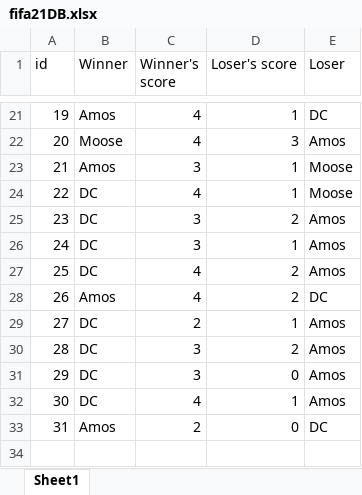
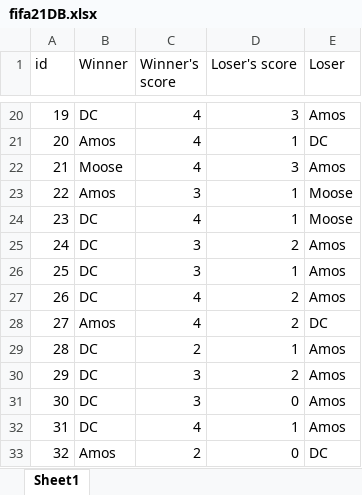
Before and after one commit to DonyCh/FIFA-RECORDS, an Excel workbook: fifa21DB.xlsx, sheet Sheet1, drawn as a sheet; only a part is shown, gaps mark what is left out; values as stored, in another font and other column widths than the file's, no cell formats; addresses are those after the commit; the diff covers the shown part only; the diff names each change by its address in the sheet, - before the commit and + after, or states it on an @@ line.

```diff
--- a/fifa21DB.xlsx (sheet Sheet1)
+++ b/fifa21DB.xlsx (sheet Sheet1)
-B20 (Winner): Amos
+B20 (Winner): DC
-D20 (Loser's score): 1
+D20 (Loser's score): 3
-E20 (Loser): DC
+E20 (Loser): Amos
-B21 (Winner): Moose
+B21 (Winner): Amos
-D21 (Loser's score): 3
+D21 (Loser's score): 1
-E21 (Loser): Amos
+E21 (Loser): DC
-B22 (Winner): Amos
+B22 (Winner): Moose
-C22 (Winner's score): 3
+C22 (Winner's score): 4
-D22 (Loser's score): 1
+D22 (Loser's score): 3
-E22 (Loser): Moose
+E22 (Loser): Amos
-B23 (Winner): DC
+B23 (Winner): Amos
-C23 (Winner's score): 4
+C23 (Winner's score): 3
-C24 (Winner's score): 3
+C24 (Winner's score): 4
-D24 (Loser's score): 2
+D24 (Loser's score): 1
-E24 (Loser): Amos
+E24 (Loser): Moose
-D25 (Loser's score): 1
+D25 (Loser's score): 2
-C26 (Winner's score): 4
+C26 (Winner's score): 3
-D26 (Loser's score): 2
+D26 (Loser's score): 1
-B27 (Winner): Amos
+B27 (Winner): DC
-E27 (Loser): DC
+E27 (Loser): Amos
-B28 (Winner): DC
+B28 (Winner): Amos
-C28 (Winner's score): 2
+C28 (Winner's score): 4
-D28 (Loser's score): 1
+D28 (Loser's score): 2
-E28 (Loser): Amos
+E28 (Loser): DC
-C29 (Winner's score): 3
+C29 (Winner's score): 2
-D29 (Loser's score): 2
+D29 (Loser's score): 1
-D30 (Loser's score): 0
+D30 (Loser's score): 2
-C31 (Winner's score): 4
+C31 (Winner's score): 3
-D31 (Loser's score): 1
+D31 (Loser's score): 0
+row 32: 31 | DC | 4 | 1 | Amos
-A33 (id): 31
+A33 (id): 32
```
Also changed, not shown: 1 added row, 2 removed rows and 29 edited cells elsewhere in this sheet, cell formats, 4 other files.
